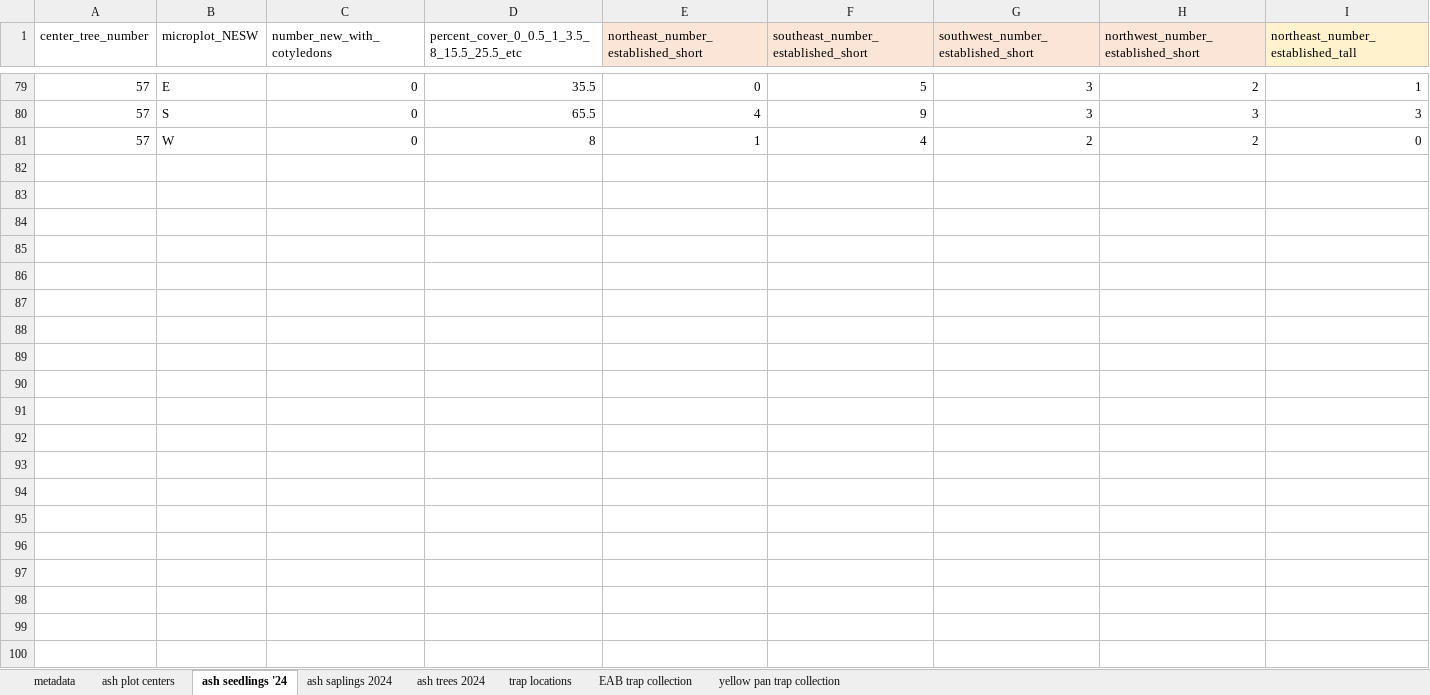
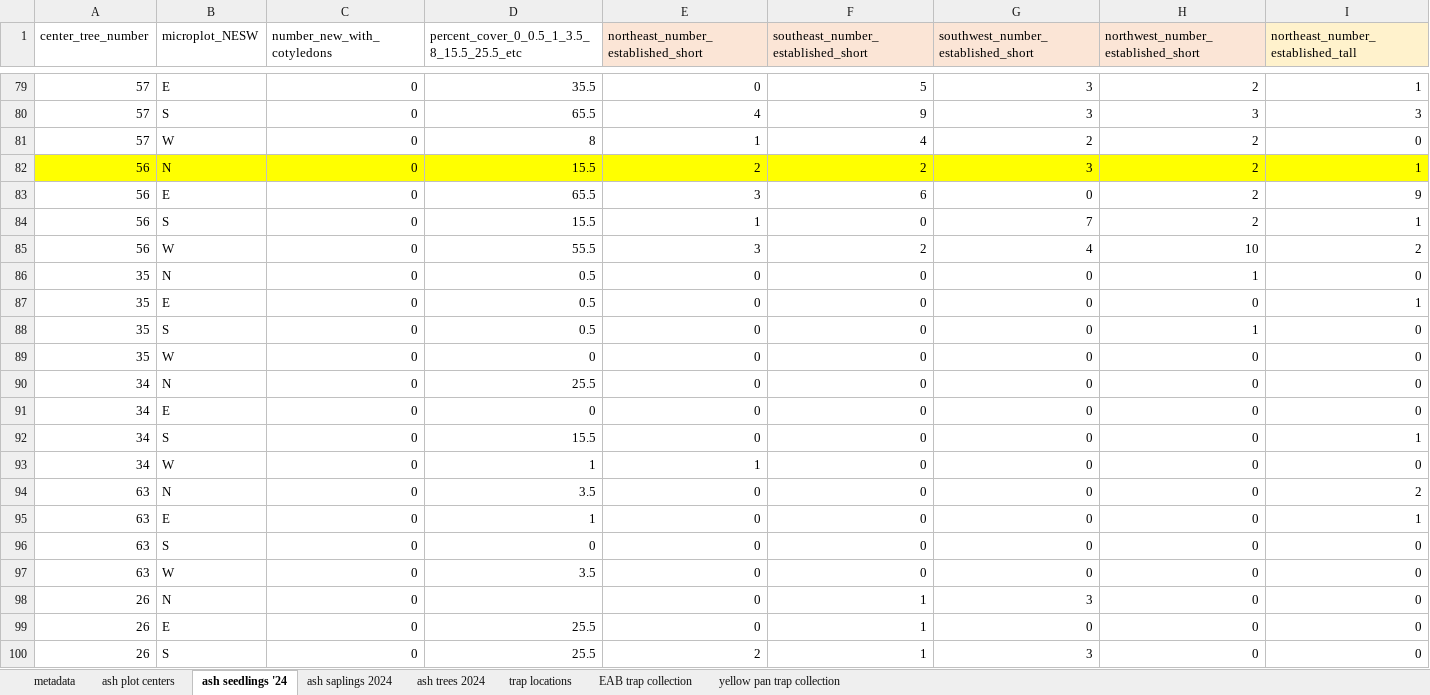
Before and after one commit to KPerryLab/EAB_Michigan_2024_2025, an Excel workbook: EAB_Michigan_2024_data.xlsx, sheet ash seedlings '24, drawn as a sheet; only a part is shown, gaps mark what is left out; values as stored, in another font and other column widths than the file's, no borders; rows hold the shown columns only; the diff covers the shown part only; the diff names each change by its address in the sheet, - before the commit and + after, or states it on an @@ line.

```diff
--- a/EAB_Michigan_2024_data.xlsx (sheet ash seedlings '24)
+++ b/EAB_Michigan_2024_data.xlsx (sheet ash seedlings '24)
+row 82: 56 | N | 0 | 15.5 | 2 | 2 | 3 | 2 | 1
+row 83: 56 | E | 0 | 65.5 | 3 | 6 | 0 | 2 | 9
+row 84: 56 | S | 0 | 15.5 | 1 | 0 | 7 | 2 | 1
+row 85: 56 | W | 0 | 55.5 | 3 | 2 | 4 | 10 | 2
+row 86: 35 | N | 0 | 0.5 | 0 | 0 | 0 | 1 | 0
+row 87: 35 | E | 0 | 0.5 | 0 | 0 | 0 | 0 | 1
+row 88: 35 | S | 0 | 0.5 | 0 | 0 | 0 | 1 | 0
+row 89: 35 | W | 0 | 0 | 0 | 0 | 0 | 0 | 0
+row 90: 34 | N | 0 | 25.5 | 0 | 0 | 0 | 0 | 0
+row 91: 34 | E | 0 | 0 | 0 | 0 | 0 | 0 | 0
+row 92: 34 | S | 0 | 15.5 | 0 | 0 | 0 | 0 | 1
+row 93: 34 | W | 0 | 1 | 1 | 0 | 0 | 0 | 0
+row 94: 63 | N | 0 | 3.5 | 0 | 0 | 0 | 0 | 2
+row 95: 63 | E | 0 | 1 | 0 | 0 | 0 | 0 | 1
+row 96: 63 | S | 0 | 0 | 0 | 0 | 0 | 0 | 0
+row 97: 63 | W | 0 | 3.5 | 0 | 0 | 0 | 0 | 0
+row 98: 26 | N | 0 |  | 0 | 1 | 3 | 0 | 0
+row 99: 26 | E | 0 | 25.5 | 0 | 1 | 0 | 0 | 0
+row 100: 26 | S | 0 | 25.5 | 2 | 1 | 3 | 0 | 0
```
Also changed, not shown: 21 added rows elsewhere in this sheet, sheet ash saplings 2024, sheet yellow pan trap collection, sheet metadata, sheet ash plot centers, sheet EAB trap collection.
